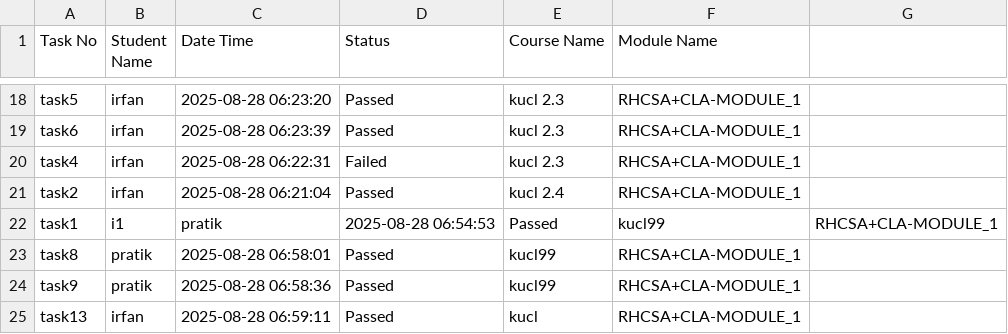
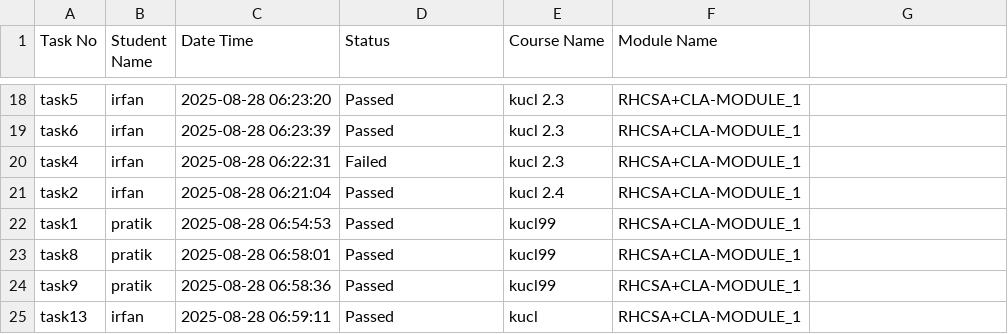
Before and after one commit to abhay-dandge/task-submission-records, a CSV file: task_status.csv, drawn as a sheet; only a part is shown, gaps mark what is left out.

Commit message:
Update task_status.csv

```diff
--- a/task_status.csv
+++ b/task_status.csv
@@ -21,3 +21,3 @@ task4,irfan,2025-08-28 06:22:31,Failed,kucl 2.3,RHCSA+CLA-MODULE_1
 task2,irfan,2025-08-28 06:21:04,Passed,kucl 2.4,RHCSA+CLA-MODULE_1
-task1,i1,pratik,2025-08-28 06:54:53,Passed,kucl99,RHCSA+CLA-MODULE_1
+task1,pratik,2025-08-28 06:54:53,Passed,kucl99,RHCSA+CLA-MODULE_1
 task8,pratik,2025-08-28 06:58:01,Passed,kucl99,RHCSA+CLA-MODULE_1
```
